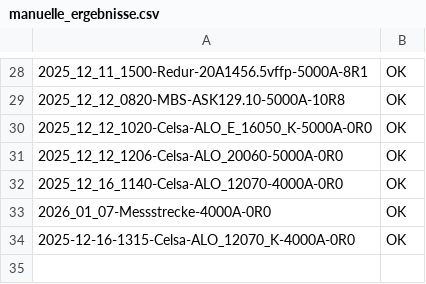
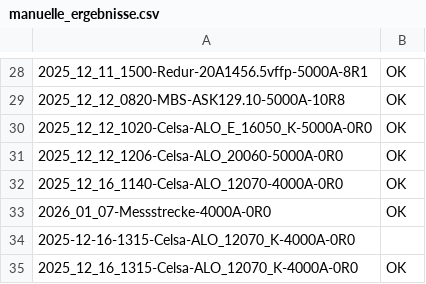
Before and after one commit to oliverschmidt99/Bachelorarbeit-Fremdfeldbeeinflussung-Messstromwandler, a CSV file: 03_Ressourcen/messungen/manuelle_ergebnisse.csv, drawn as a sheet; only a part is shown, gaps mark what is left out.

```diff
--- a/03_Ressourcen/messungen/manuelle_ergebnisse.csv
+++ b/03_Ressourcen/messungen/manuelle_ergebnisse.csv
@@ -33,2 +33,3 @@
 2026_01_07-Messstrecke-4000A-0R0,OK
-2025-12-16-1315-Celsa-ALO_12070_K-4000A-0R0,OK
+2025-12-16-1315-Celsa-ALO_12070_K-4000A-0R0,
+2025_12_16_1315-Celsa-ALO_12070_K-4000A-0R0,OK
```
Also changed, not shown: 44 other files.
